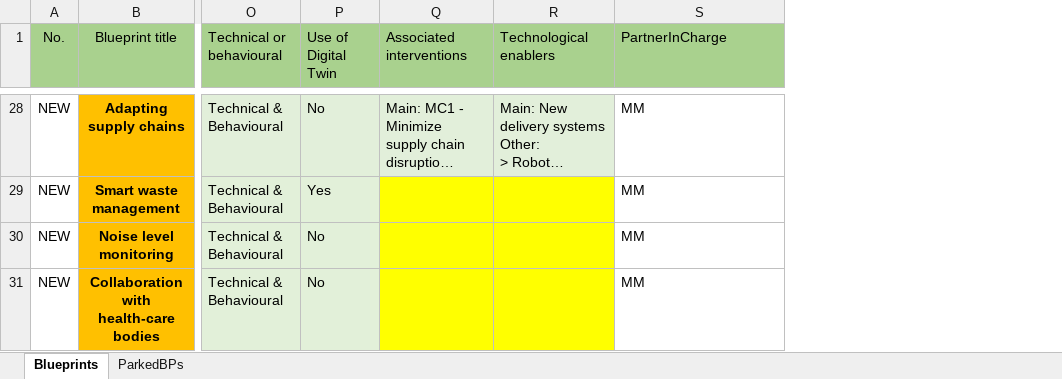
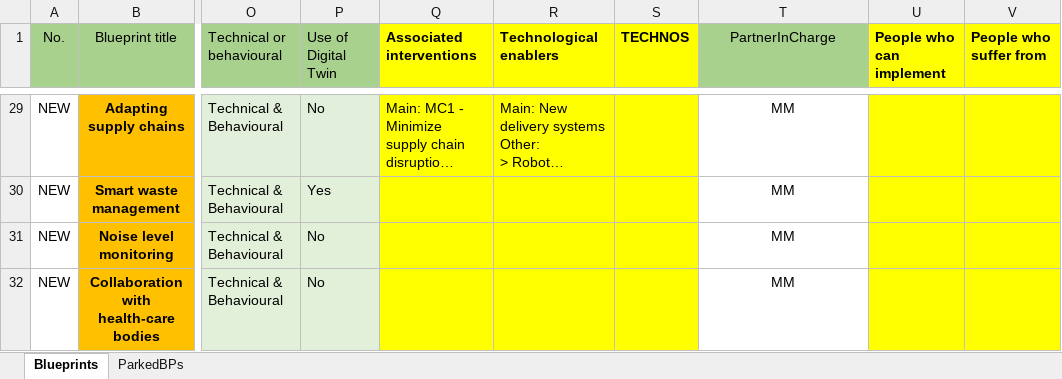
Before and after one commit to mm80843/T3.5, an Excel workbook: bok/bp/T3.5_Blueprints Database.xlsx, sheet Blueprints, drawn as a sheet; only a part is shown, gaps mark what is left out; long unchanged cells end in …; values as stored, in another font and other column widths than the file's, no borders; charts and pictures not drawn; addresses are those after the commit; the diff covers the shown part only; the diff names each change by its address in the sheet, - before the commit and + after, or states it on an @@ line.

```diff
--- a/bok/bp/T3.5_Blueprints Database.xlsx (sheet Blueprints)
+++ b/bok/bp/T3.5_Blueprints Database.xlsx (sheet Blueprints)
+column S (TECHNOS), empty
+column U (People who can implement), empty
+column V (People who suffer from), empty
@@ Q1:R1 fill: #A9D18E → #FFFF00, bold: off → on @@
-T1 alignment: left
+T1 alignment: center
-Q29:R29 fill: #E2EFDA
+Q29:R29 fill: #FFFF00
-T29:T32 alignment: left
+T29:T32 alignment: center
```
Also changed, not shown: 1 added row and cell formats elsewhere in this sheet, charts or pictures, 1 other file.
